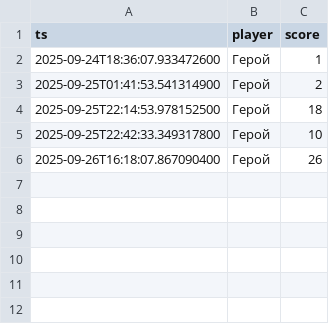
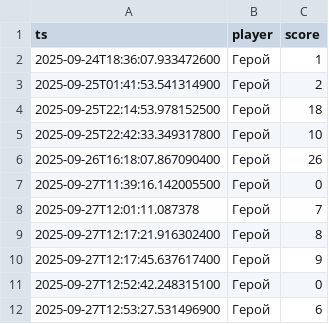
Before and after one commit to evgenynechaev/java_pa2, a CSV file: scores.csv, drawn as a sheet; the diff names each change by its address in the sheet, - before the commit and + after, or states it on an @@ line.

```diff
--- a/scores.csv
+++ b/scores.csv
+row 7: 2025-09-27T11:39:16.142005500 | Герой | 0
+row 8: 2025-09-27T12:01:11.087378 | Герой | 7
+row 9: 2025-09-27T12:17:21.916302400 | Герой | 8
+row 10: 2025-09-27T12:17:45.637617400 | Герой | 9
+row 11: 2025-09-27T12:52:42.248315100 | Герой | 0
+row 12: 2025-09-27T12:53:27.531496900 | Герой | 6
```
Also changed, not shown: 15 other files.
